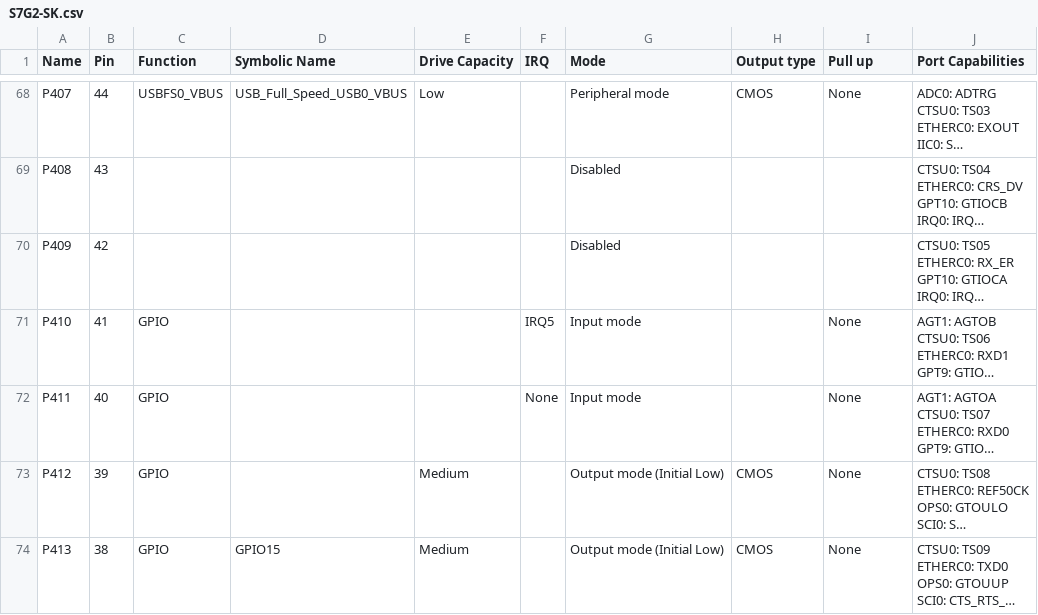
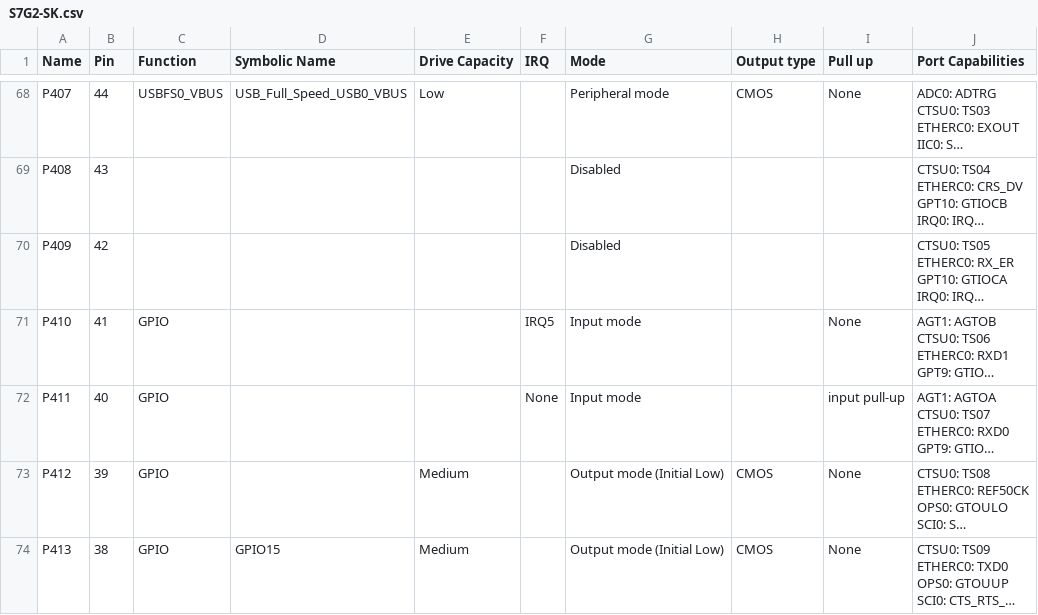
Before and after one commit to GabrielSolisMabe/Proyecto_Integrador, a CSV file: synergy_cfg/ssp_cfg/bsp/S7G2-SK.csv, drawn as a sheet; only a part is shown, gaps mark what is left out; long unchanged cells end in …; the diff names each change by its address in the sheet, - before the commit and + after, or states it on an @@ line.

```diff
--- a/synergy_cfg/ssp_cfg/bsp/S7G2-SK.csv
+++ b/synergy_cfg/ssp_cfg/bsp/S7G2-SK.csv
-I72 (Pull up): None
+I72 (Pull up): input pull-up
```
Also changed, not shown: 19 other files.
